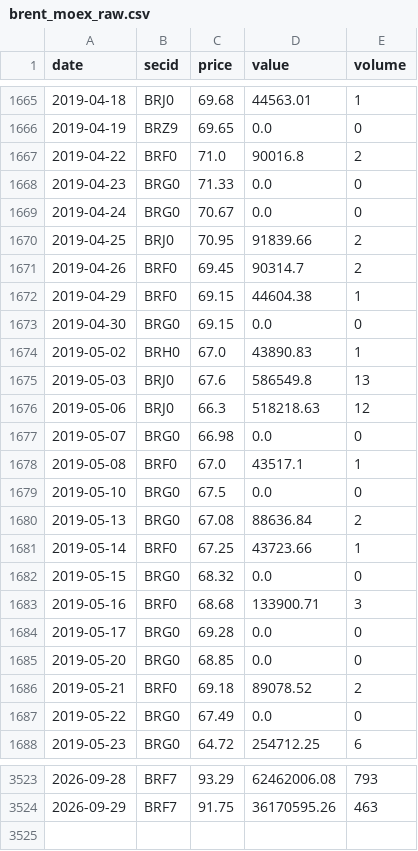
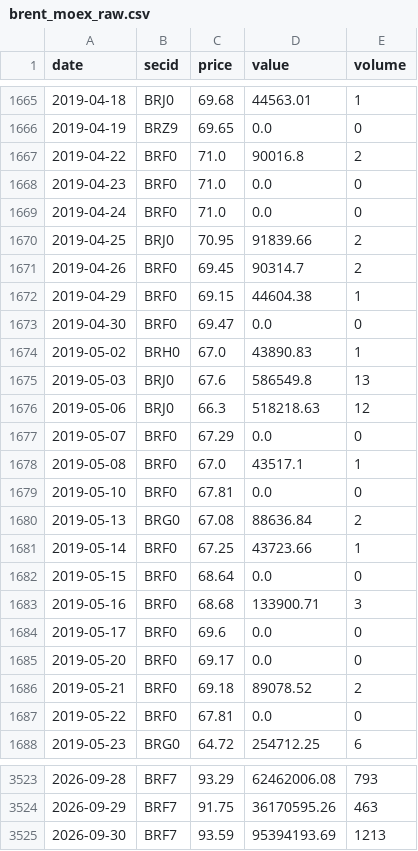
Before and after one commit to annagirfanova742/imoex-dashboard, a CSV file: data/brent_moex_raw.csv, drawn as a sheet; only a part is shown, gaps mark what is left out; the diff covers the shown part only.

```diff
--- a/data/brent_moex_raw.csv
+++ b/data/brent_moex_raw.csv
@@ -1667,4 +1667,4 @@ date,secid,price,value,volume
 2019-04-22,BRF0,71.0,90016.8,2
-2019-04-23,BRG0,71.33,0.0,0
-2019-04-24,BRG0,70.67,0.0,0
+2019-04-23,BRF0,71.0,0.0,0
+2019-04-24,BRF0,71.0,0.0,0
 2019-04-25,BRJ0,70.95,91839.66,2
@@ -1672,3 +1672,3 @@ date,secid,price,value,volume
 2019-04-29,BRF0,69.15,44604.38,1
-2019-04-30,BRG0,69.15,0.0,0
+2019-04-30,BRF0,69.47,0.0,0
 2019-05-02,BRH0,67.0,43890.83,1
@@ -1676,13 +1676,13 @@ date,secid,price,value,volume
 2019-05-06,BRJ0,66.3,518218.63,12
-2019-05-07,BRG0,66.98,0.0,0
+2019-05-07,BRF0,67.29,0.0,0
 2019-05-08,BRF0,67.0,43517.1,1
-2019-05-10,BRG0,67.5,0.0,0
+2019-05-10,BRF0,67.81,0.0,0
 2019-05-13,BRG0,67.08,88636.84,2
 2019-05-14,BRF0,67.25,43723.66,1
-2019-05-15,BRG0,68.32,0.0,0
+2019-05-15,BRF0,68.64,0.0,0
 2019-05-16,BRF0,68.68,133900.71,3
-2019-05-17,BRG0,69.28,0.0,0
-2019-05-20,BRG0,68.85,0.0,0
+2019-05-17,BRF0,69.6,0.0,0
+2019-05-20,BRF0,69.17,0.0,0
 2019-05-21,BRF0,69.18,89078.52,2
-2019-05-22,BRG0,67.49,0.0,0
+2019-05-22,BRF0,67.81,0.0,0
 2019-05-23,BRG0,64.72,254712.25,6
@@ -3524 +3524,2 @@ date,secid,price,value,volume
 2026-09-29,BRF7,91.75,36170595.26,463
+2026-09-30,BRF7,93.59,95394193.69,1213
```
Also changed, not shown: 84 edited cells elsewhere in this file, data/brent_daily.csv, data/cnyrub_moex.csv, 4 other files.
